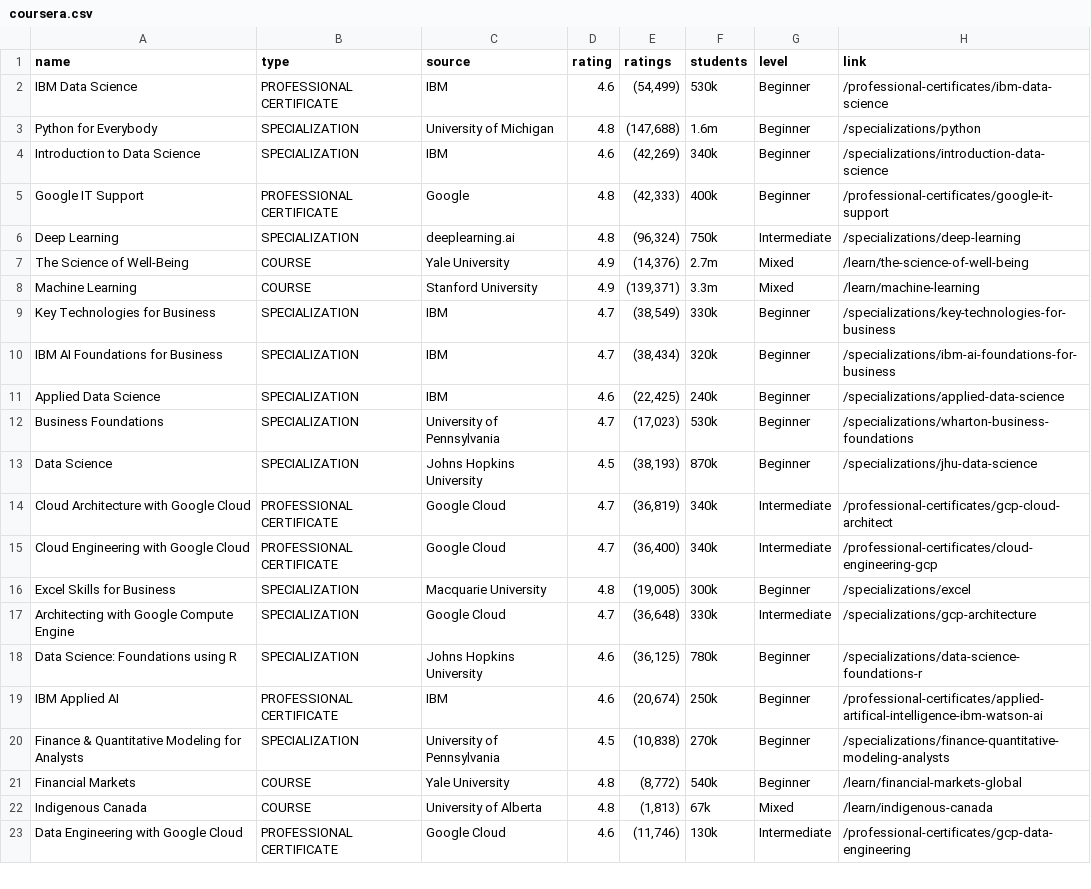
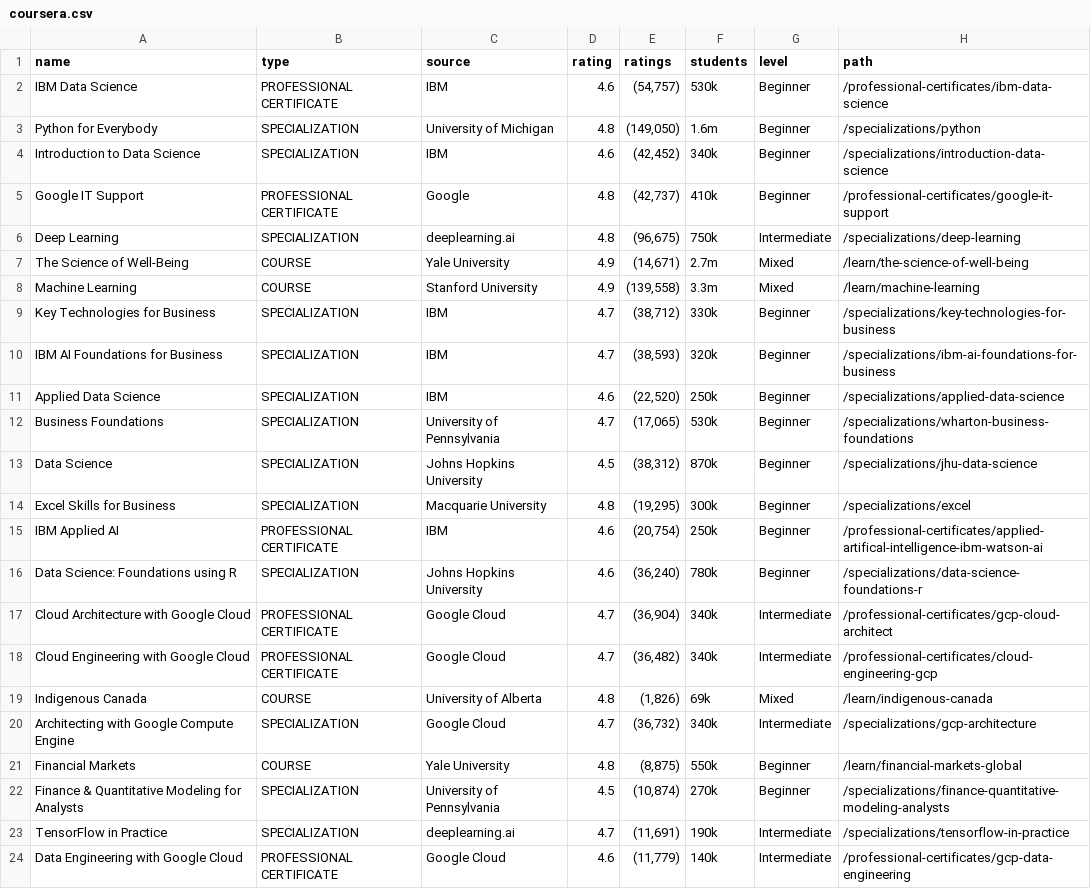
Before and after one commit to ZaurBegiev/coursera_parser, a CSV file: coursera.csv, drawn as a sheet; only a part is shown; the diff covers the shown part only.

```diff
--- a/coursera.csv
+++ b/coursera.csv
@@ -1,23 +1,24 @@
-name,type,source,rating,ratings,students,level,link
-IBM Data Science,PROFESSIONAL CERTIFICATE,IBM,4.6,"(54,499)",530k,Beginner,/professional-certificates/ibm-data-science
-Python for Everybody,SPECIALIZATION,University of Michigan,4.8,"(147,688)",1.6m,Beginner,/specializations/python
-Introduction to Data Science,SPECIALIZATION,IBM,4.6,"(42,269)",340k,Beginner,/specializations/introduction-data-science
-Google IT Support,PROFESSIONAL CERTIFICATE,Google,4.8,"(42,333)",400k,Beginner,/professional-certificates/google-it-support
-Deep Learning,SPECIALIZATION,deeplearning.ai,4.8,"(96,324)",750k,Intermediate,/specializations/deep-learning
-The Science of Well-Being,COURSE,Yale University,4.9,"(14,376)",2.7m,Mixed,/learn/the-science-of-well-being
-Machine Learning,COURSE,Stanford University,4.9,"(139,371)",3.3m,Mixed,/learn/machine-learning
-Key Technologies for Business,SPECIALIZATION,IBM,4.7,"(38,549)",330k,Beginner,/specializations/key-technologies-for-business
-IBM AI Foundations for Business,SPECIALIZATION,IBM,4.7,"(38,434)",320k,Beginner,/specializations/ibm-ai-foundations-for-business
-Applied Data Science,SPECIALIZATION,IBM,4.6,"(22,425)",240k,Beginner,/specializations/applied-data-science
-Business Foundations,SPECIALIZATION,University of Pennsylvania,4.7,"(17,023)",530k,Beginner,/specializations/wharton-business-foundations
-Data Science,SPECIALIZATION,Johns Hopkins University,4.5,"(38,193)",870k,Beginner,/specializations/jhu-data-science
-Cloud Architecture with Google Cloud,PROFESSIONAL CERTIFICATE,Google Cloud,4.7,"(36,819)",340k,Intermediate,/professional-certificates/gcp-cloud-architect
-Cloud Engineering with Google Cloud,PROFESSIONAL CERTIFICATE,Google Cloud,4.7,"(36,400)",340k,Intermediate,/professional-certificates/cloud-engineering-gcp
-Excel Skills for Business,SPECIALIZATION,Macquarie University,4.8,"(19,005)",300k,Beginner,/specializations/excel
-Architecting with Google Compute Engine,SPECIALIZATION,Google Cloud,4.7,"(36,648)",330k,Intermediate,/specializations/gcp-architecture
-Data Science: Foundations using R,SPECIALIZATION,Johns Hopkins University,4.6,"(36,125)",780k,Beginner,/specializations/data-science-foundations-r
-IBM Applied AI,PROFESSIONAL CERTIFICATE,IBM,4.6,"(20,674)",250k,Beginner,/professional-certificates/applied-artifical-intelligence-ibm-watson-ai
-Finance & Quantitative Modeling for Analysts,SPECIALIZATION,University of Pennsylvania,4.5,"(10,838)",270k,Beginner,/specializations/finance-quantitative-modeling-analysts
-Financial Markets,COURSE,Yale University,4.8,"(8,772)",540k,Beginner,/learn/financial-markets-global
-Indigenous Canada,COURSE,University of Alberta,4.8,"(1,813)",67k,Mixed,/learn/indigenous-canada
-Data Engineering with Google Cloud,PROFESSIONAL CERTIFICATE,Google Cloud,4.6,"(11,746)",130k,Intermediate,/professional-certificates/gcp-data-engineering
+name,type,source,rating,ratings,students,level,path
+IBM Data Science,PROFESSIONAL CERTIFICATE,IBM,4.6,"(54,757)",530k,Beginner,/professional-certificates/ibm-data-science
+Python for Everybody,SPECIALIZATION,University of Michigan,4.8,"(149,050)",1.6m,Beginner,/specializations/python
+Introduction to Data Science,SPECIALIZATION,IBM,4.6,"(42,452)",340k,Beginner,/specializations/introduction-data-science
+Google IT Support,PROFESSIONAL CERTIFICATE,Google,4.8,"(42,737)",410k,Beginner,/professional-certificates/google-it-support
+Deep Learning,SPECIALIZATION,deeplearning.ai,4.8,"(96,675)",750k,Intermediate,/specializations/deep-learning
+The Science of Well-Being,COURSE,Yale University,4.9,"(14,671)",2.7m,Mixed,/learn/the-science-of-well-being
+Machine Learning,COURSE,Stanford University,4.9,"(139,558)",3.3m,Mixed,/learn/machine-learning
+Key Technologies for Business,SPECIALIZATION,IBM,4.7,"(38,712)",330k,Beginner,/specializations/key-technologies-for-business
+IBM AI Foundations for Business,SPECIALIZATION,IBM,4.7,"(38,593)",320k,Beginner,/specializations/ibm-ai-foundations-for-business
+Applied Data Science,SPECIALIZATION,IBM,4.6,"(22,520)",250k,Beginner,/specializations/applied-data-science
+Business Foundations,SPECIALIZATION,University of Pennsylvania,4.7,"(17,065)",530k,Beginner,/specializations/wharton-business-foundations
+Data Science,SPECIALIZATION,Johns Hopkins University,4.5,"(38,312)",870k,Beginner,/specializations/jhu-data-science
+Excel Skills for Business,SPECIALIZATION,Macquarie University,4.8,"(19,295)",300k,Beginner,/specializations/excel
+IBM Applied AI,PROFESSIONAL CERTIFICATE,IBM,4.6,"(20,754)",250k,Beginner,/professional-certificates/applied-artifical-intelligence-ibm-watson-ai
+Data Science: Foundations using R,SPECIALIZATION,Johns Hopkins University,4.6,"(36,240)",780k,Beginner,/specializations/data-science-foundations-r
+Cloud Architecture with Google Cloud,PROFESSIONAL CERTIFICATE,Google Cloud,4.7,"(36,904)",340k,Intermediate,/professional-certificates/gcp-cloud-architect
+Cloud Engineering with Google Cloud,PROFESSIONAL CERTIFICATE,Google Cloud,4.7,"(36,482)",340k,Intermediate,/professional-certificates/cloud-engineering-gcp
+Indigenous Canada,COURSE,University of Alberta,4.8,"(1,826)",69k,Mixed,/learn/indigenous-canada
+Architecting with Google Compute Engine,SPECIALIZATION,Google Cloud,4.7,"(36,732)",340k,Intermediate,/specializations/gcp-architecture
+Financial Markets,COURSE,Yale University,4.8,"(8,875)",550k,Beginner,/learn/financial-markets-global
+Finance & Quantitative Modeling for Analysts,SPECIALIZATION,University of Pennsylvania,4.5,"(10,874)",270k,Beginner,/specializations/finance-quantitative-modeling-analysts
+TensorFlow in Practice,SPECIALIZATION,deeplearning.ai,4.7,"(11,691)",190k,Intermediate,/specializations/tensorflow-in-practice
+Data Engineering with Google Cloud,PROFESSIONAL CERTIFICATE,Google Cloud,4.6,"(11,779)",140k,Intermediate,/professional-certificates/gcp-data-engineering
```
Also changed, not shown: 2 added rows, 3 removed rows and 5 edited cells elsewhere in this file, 1 other file.
